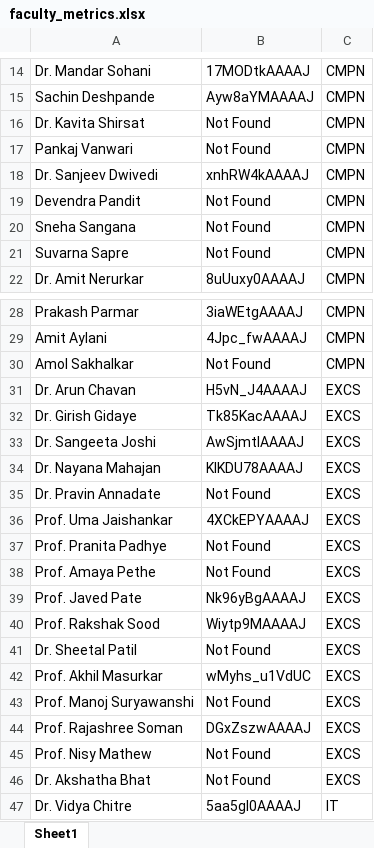
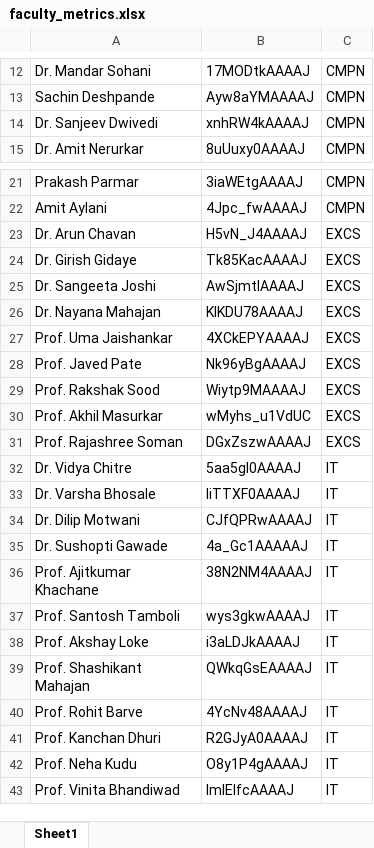
Before and after one commit to edeoute/techsprout, an Excel workbook: project/faculty_metrics.xlsx, sheet Sheet1, drawn as a sheet; only a part is shown, gaps mark what is left out; the shorter side is filled out with more unchanged rows; values as stored, in another font and other column widths than the file's, no borders; the diff covers the shown part only; the diff names each change by its address in the sheet, - before the commit and + after, or states it on an @@ line.

Commit message:
updated faculty_metrics file

```diff
--- a/project/faculty_metrics.xlsx (sheet Sheet1)
+++ b/project/faculty_metrics.xlsx (sheet Sheet1)
-row 16: Dr. Kavita Shirsat | Not Found | CMPN
-row 17: Pankaj Vanwari | Not Found | CMPN
-row 19: Devendra Pandit | Not Found | CMPN
-row 20: Sneha Sangana | Not Found | CMPN
-row 21: Suvarna Sapre | Not Found | CMPN
-row 30: Amol Sakhalkar | Not Found | CMPN
-row 35: Dr. Pravin Annadate | Not Found | EXCS
-row 37: Prof. Pranita Padhye | Not Found | EXCS
-row 38: Prof. Amaya Pethe | Not Found | EXCS
-row 41: Dr. Sheetal Patil | Not Found | EXCS
-row 43: Prof. Manoj Suryawanshi | Not Found | EXCS
-row 45: Prof. Nisy Mathew | Not Found | EXCS
-row 46: Dr. Akshatha Bhat | Not Found | EXCS
```
Also changed, not shown: 11 removed rows elsewhere in this sheet.
